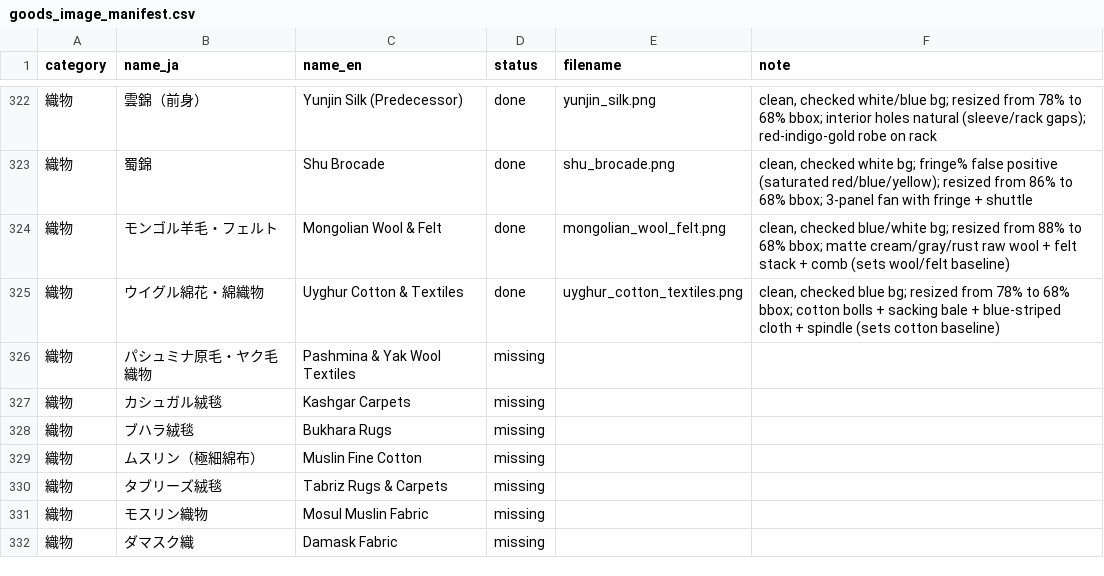
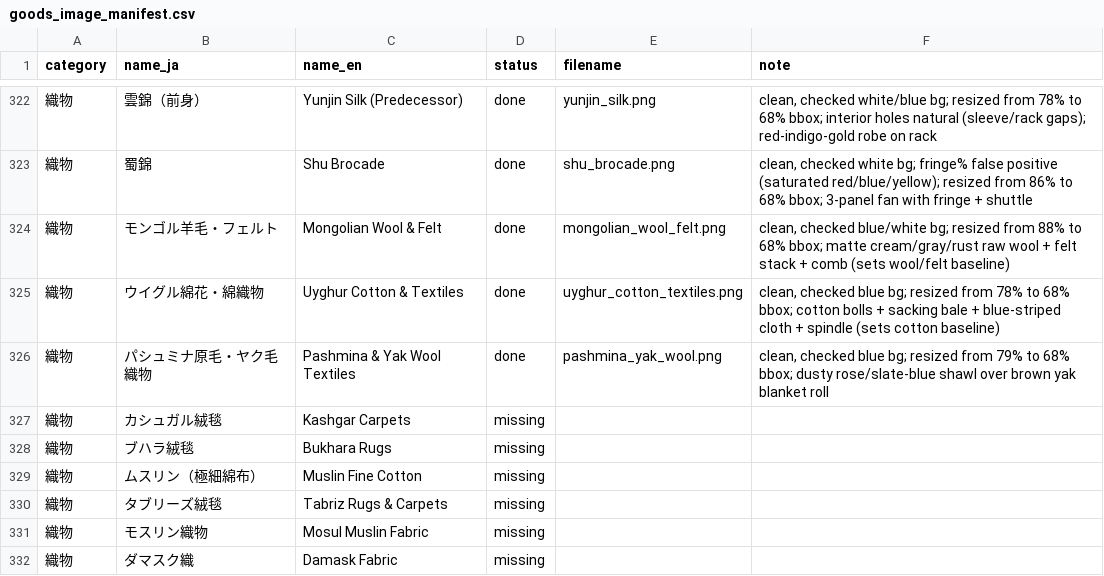
Before and after one commit to mwgmr056/caravan-game-assets, a CSV file: goods_images/goods_image_manifest.csv, drawn as a sheet; only a part is shown, gaps mark what is left out.

```diff
--- a/goods_images/goods_image_manifest.csv
+++ b/goods_images/goods_image_manifest.csv
@@ -325,3 +325,3 @@
 織物,ウイグル綿花・綿織物,Uyghur Cotton & Textiles,done,uyghur_cotton_textiles.png,"clean, checked blue bg; resized from 78% to 68% bbox; cotton bolls + sacking bale + blue-striped cloth + spindle (sets cotton baseline)"
-織物,パシュミナ原毛・ヤク毛織物,Pashmina & Yak Wool Textiles,missing,,
+織物,パシュミナ原毛・ヤク毛織物,Pashmina & Yak Wool Textiles,done,pashmina_yak_wool.png,"clean, checked blue bg; resized from 79% to 68% bbox; dusty rose/slate-blue shawl over brown yak blanket roll"
 織物,カシュガル絨毯,Kashgar Carpets,missing,,
```
Also changed, not shown: 2 other files.
